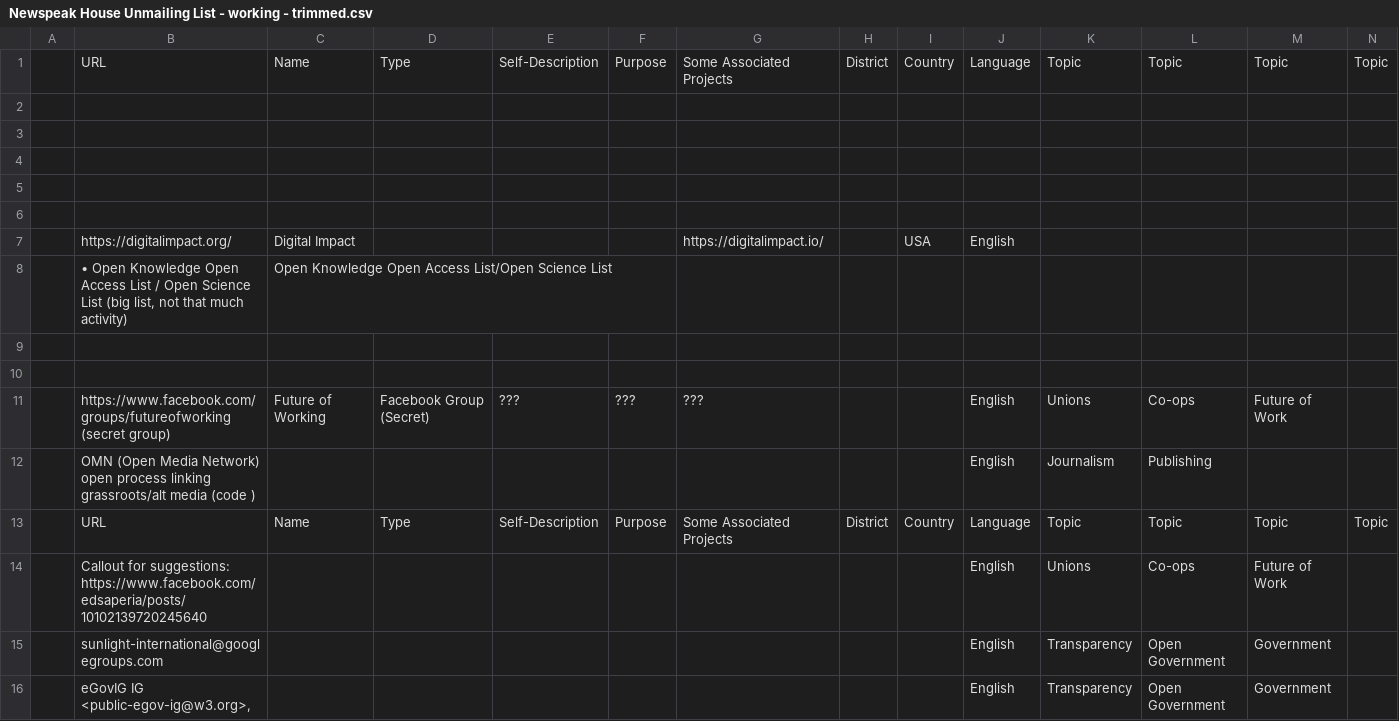
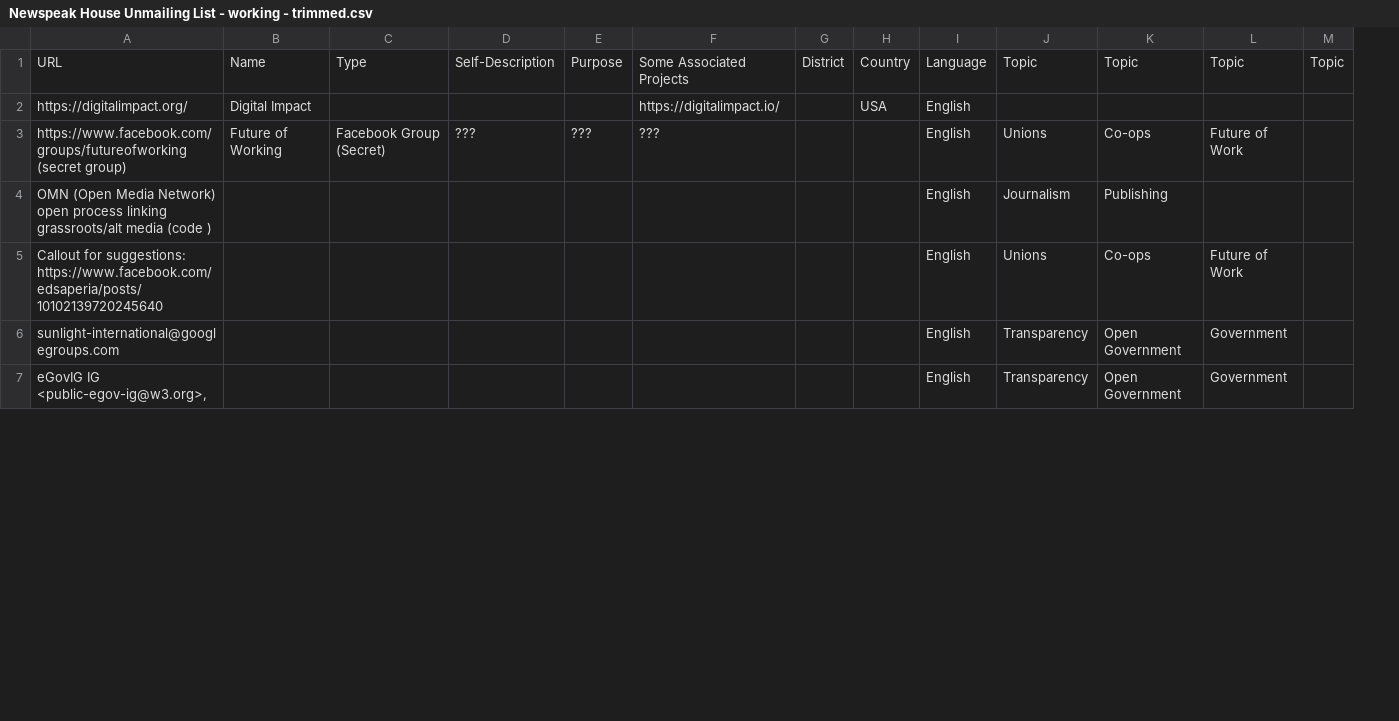
Before and after one commit to MariosRichards/Saperia_archive, a CSV file: Saperia_archive_data/Newspeak House Unmailing List - working - trimmed.csv, drawn as a sheet; only a part is shown; removed rows and columns are numbered as before the commit, all else as after; rows hold the shown columns only; the diff covers the shown part only; the diff names each change by its address in the sheet, - before the commit and + after, or states it on an @@ line.

```diff
--- a/Saperia_archive_data/Newspeak House Unmailing List - working - trimmed.csv
+++ b/Saperia_archive_data/Newspeak House Unmailing List - working - trimmed.csv
-column A, empty
-row 2: (empty)
-row 3: (empty)
-row 4: (empty)
-row 5: (empty)
-row 6: (empty)
-row 8:  | • Open Knowledge Open Access List / Open Science List (big list, not that much activity) | Open Knowledge Open Access List/Open Science List
-row 9: (empty)
-row 10: (empty)
-row 13:  | URL | Name | Type | Self-Description | Purpose | Some Associated Projects | District | Country | Language | Topic | Topic | Topic | Topic
```
Also changed, not shown: 22 removed rows and 7 edited cells elsewhere in this file, Saperia_archive_data/Newspeak House Unmailing List - processed.csv, 3 other files.
